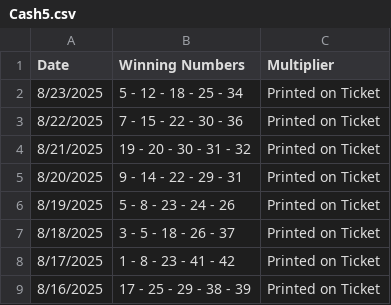
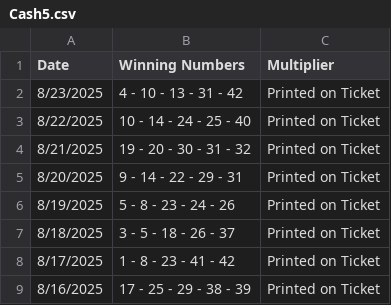
Before and after one commit to Sonali1701/Powerball, a CSV file: Cash5.csv, drawn as a sheet; only a part is shown.

```diff
--- a/Cash5.csv
+++ b/Cash5.csv
@@ -1,4 +1,4 @@
  Date , Winning Numbers , Multiplier
-8/23/2025,5 - 12 - 18 - 25 - 34, Printed on Ticket
-8/22/2025,7 - 15 - 22 - 30 - 36, Printed on Ticket
+8/23/2025,4 - 10 - 13 - 31 - 42, Printed on Ticket
+8/22/2025,10 - 14 - 24 - 25 - 40, Printed on Ticket
 8/21/2025,19 - 20 - 30 - 31 - 32, Printed on Ticket
```
Also changed, not shown: 4 other files.
